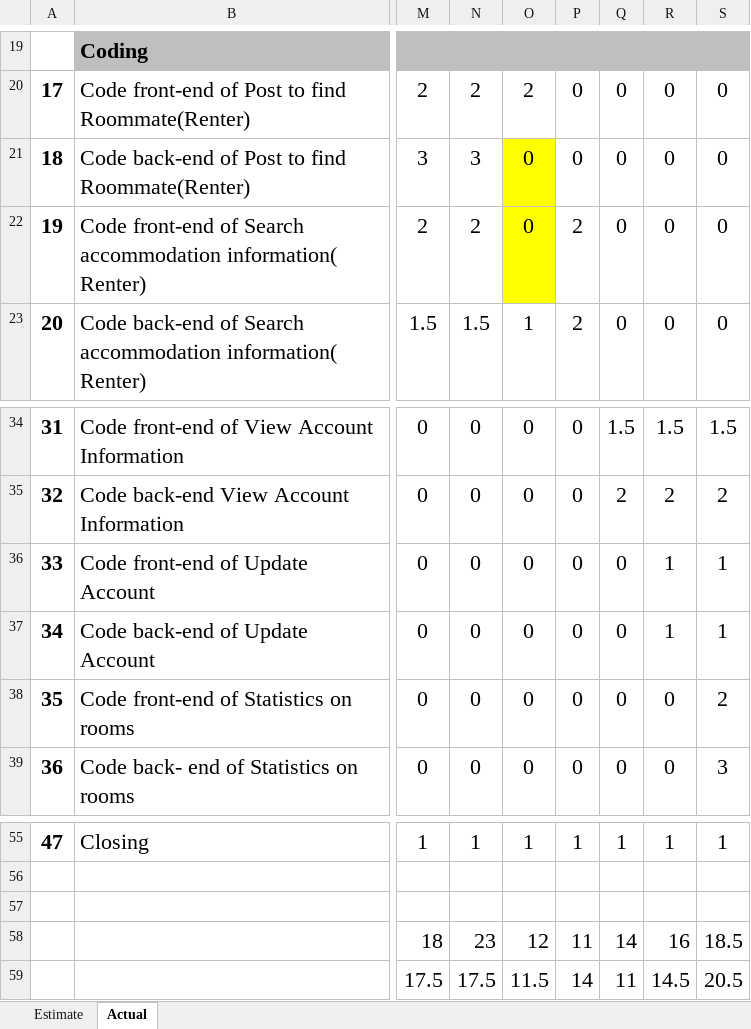
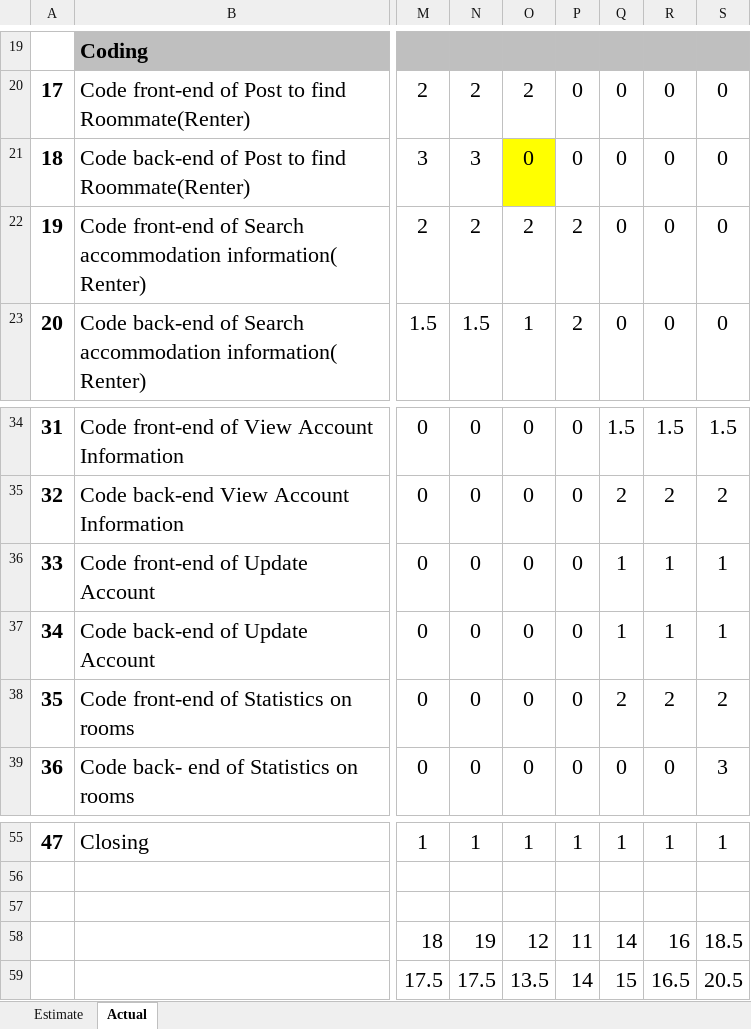
Before and after one commit to quocle28297/Captone1, an Excel workbook: Document/5.SpringBacklog/Sprint2_Backlog.xlsx, sheet Actual, drawn as a sheet; only a part is shown, gaps mark what is left out; values as stored, in another font and other column widths than the file's, no borders; charts and pictures not drawn; the diff names each change by its address in the sheet, - before the commit and + after, or states it on an @@ line.

```diff
--- a/Document/5.SpringBacklog/Sprint2_Backlog.xlsx (sheet Actual)
+++ b/Document/5.SpringBacklog/Sprint2_Backlog.xlsx (sheet Actual)
-O22: 0
+O22: 2
-O22 fill: #FFFF00
+O22 fill: none
-Q36:Q37: 0
+Q36:Q37: 1
-Q38: 0
+Q38: 2
-R38: 0
+R38: 2
-N58: 23
+N58: 19
-O59: 11.5
+O59: 13.5
-Q59: 11
+Q59: 15
-R59: 14.5
+R59: 16.5
```
Also changed, not shown: sheet Estimate, charts or pictures, 5 other files.
